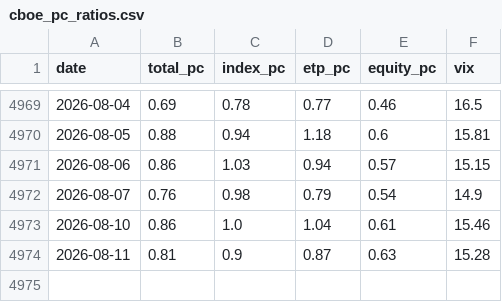
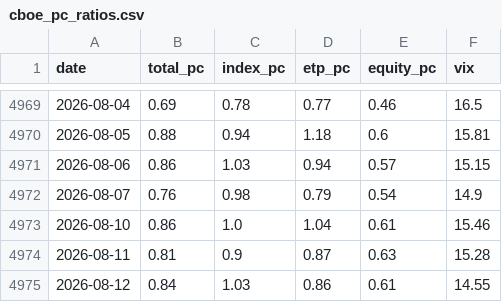
Before and after one commit to alecsmith/sentiment, a CSV file: data/cboe_pc_ratios.csv, drawn as a sheet; only a part is shown, gaps mark what is left out.

```diff
--- a/data/cboe_pc_ratios.csv
+++ b/data/cboe_pc_ratios.csv
@@ -4974 +4974,2 @@ date,total_pc,index_pc,etp_pc,equity_pc,vix
 2026-08-11,0.81,0.9,0.87,0.63,15.28
+2026-08-12,0.84,1.03,0.86,0.61,14.55
```
Also changed, not shown: 1 other file.
